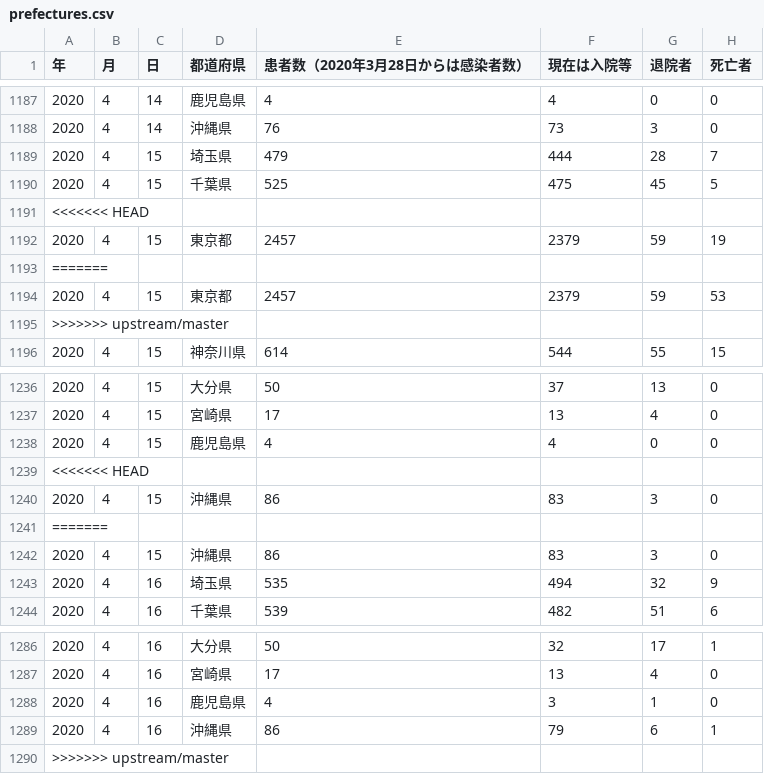
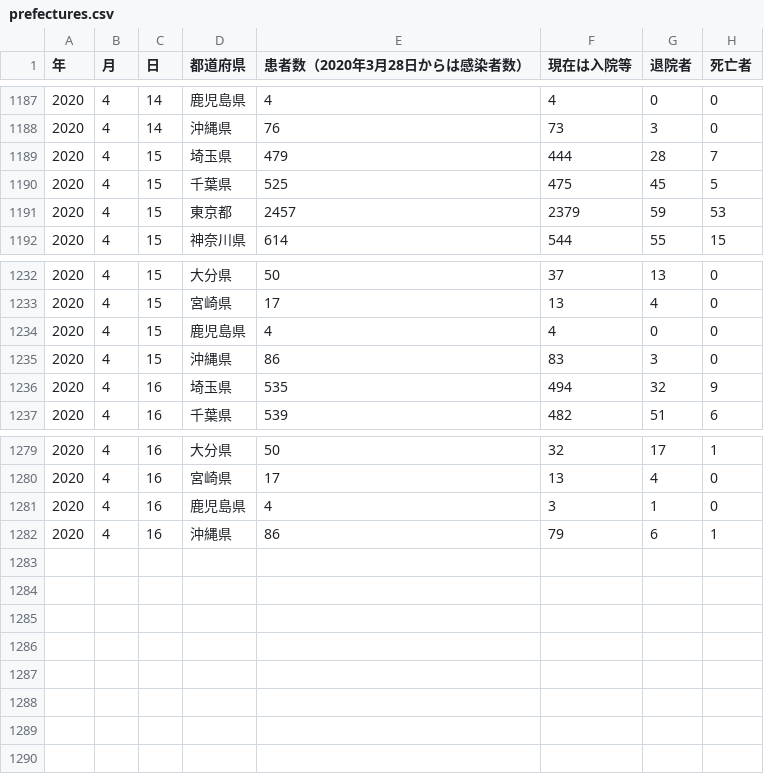
Before and after one commit to Tomonobu3110/covid19, a CSV file: data/prefectures.csv, drawn as a sheet; only a part is shown, gaps mark what is left out; removed rows and columns are numbered as before the commit, all else as after; the diff names each change by its address in the sheet, - before the commit and + after, or states it on an @@ line.

```diff
--- a/data/prefectures.csv
+++ b/data/prefectures.csv
-row 1191: <<<<<<< HEAD
-row 1192: 2020 | 4 | 15 | 東京都 | 2457 | 2379 | 59 | 19
-row 1193: =======
-row 1195: >>>>>>> upstream/master
-row 1239: <<<<<<< HEAD
-row 1240: 2020 | 4 | 15 | 沖縄県 | 86 | 83 | 3 | 0
-row 1241: =======
-A1283 (年): >>>>>>> upstream/master
+A1283 (年): (empty)
```
Also changed, not shown: data/demography.csv, data/prefectures-2.csv, 4 other files.
